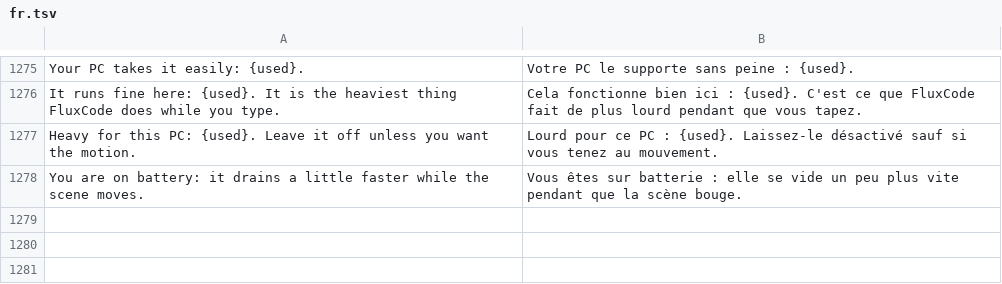
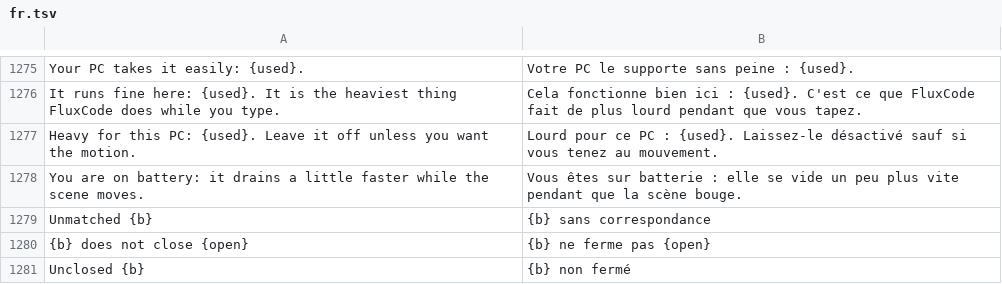
Before and after one commit to DNTOF/FluxCode, a TSV file: i18n/fr.tsv, drawn as a sheet; only a part is shown, gaps mark what is left out; the diff names each change by its address in the sheet, - before the commit and + after, or states it on an @@ line.

Commit message:
feat(editor): underline unmatched brackets as you type
Refs #105. A bracket with no partner, a closer of the wrong kind, or
an opener left open gets an error underline 300 ms after typing pauses,
and when a file opens. brackets.rs is a stack over the text that skips
strings, comments, char literals and Rust raw strings per language, so
no tree-sitter grammar is added and the binary keeps its size.

The underline goes through the same diagnostics set as the Python run
problems: apply_problems now calls apply_problems_to per editor, which
pushes both.

Tests cover the issue's {...}} example, mismatches, unclosed openers,
strings/comments/raw strings, character columns, and a scan of every
.rs file in src/ with no false positive (vendor/ scanned once as well).

```diff
--- a/i18n/fr.tsv
+++ b/i18n/fr.tsv
+row 1279: Unmatched {b} | {b} sans correspondance
+row 1280: {b} does not close {open} | {b} ne ferme pas {open}
+row 1281: Unclosed {b} | {b} non fermé
```
Also changed, not shown: i18n/ms.tsv, i18n/source.tsv, 7 other files.
